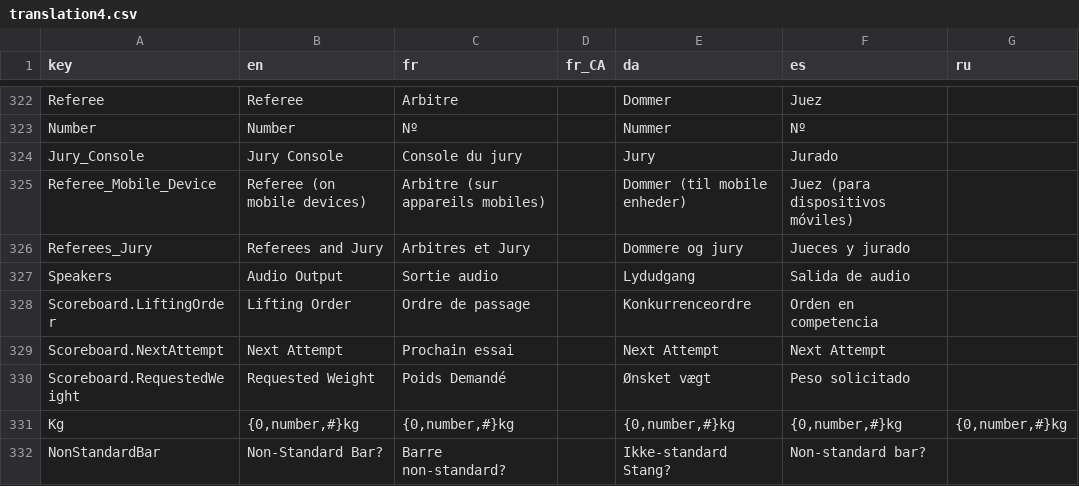
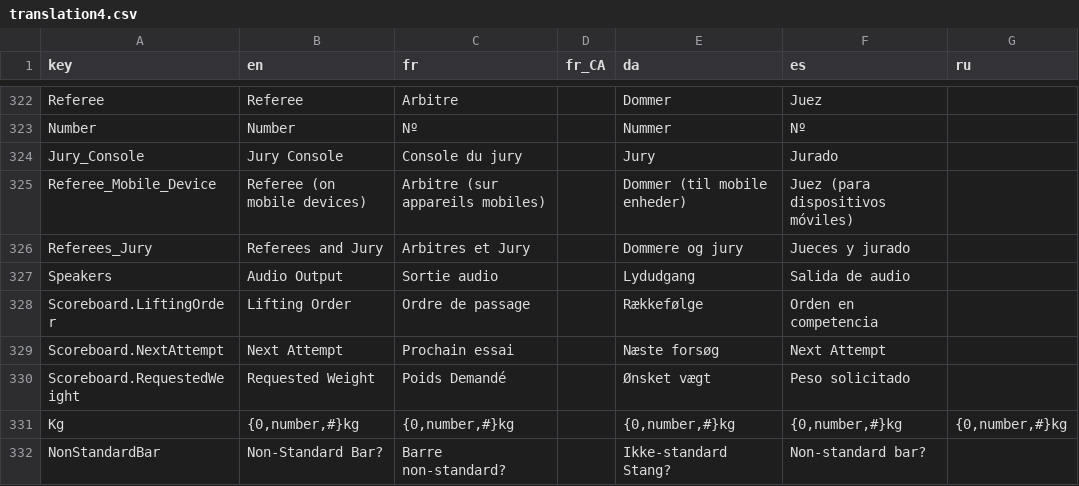
Before and after one commit to jflamy/owlcms4, a CSV file: owlcms/src/main/resources/i18n/translation4.csv, drawn as a sheet; only a part is shown, gaps mark what is left out; the diff covers the shown part only.

Commit message:
Merged Danish corrections

```diff
--- a/owlcms/src/main/resources/i18n/translation4.csv
+++ b/owlcms/src/main/resources/i18n/translation4.csv
@@ -327,4 +327,4 @@ Referees_Jury,Referees and Jury,Arbitres et Jury,,Dommere og jury,Jueces y jurad
 Speakers,Audio Output,Sortie audio,,Lydudgang,Salida de audio,
-Scoreboard.LiftingOrder,Lifting Order,Ordre de passage,,Konkurrenceordre,Orden en competencia,
-Scoreboard.NextAttempt,Next Attempt,Prochain essai,,Next Attempt,Next Attempt,
+Scoreboard.LiftingOrder,Lifting Order,Ordre de passage,,Rækkefølge,Orden en competencia,
+Scoreboard.NextAttempt,Next Attempt,Prochain essai,,Næste forsøg,Next Attempt,
 Scoreboard.RequestedWeight,Requested Weight,Poids Demandé,,Ønsket vægt,Peso solicitado,
```
Also changed, not shown: 1 added row, 1 moved row and 15 edited cells elsewhere in this file.
